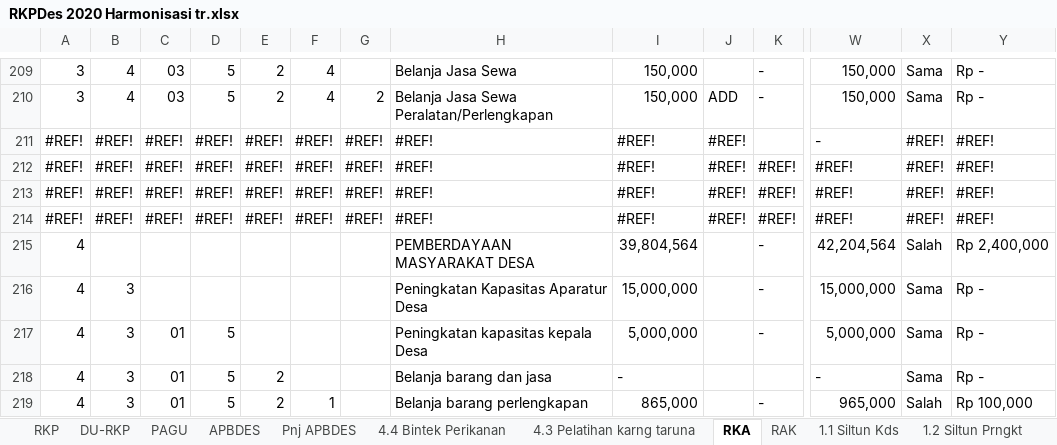
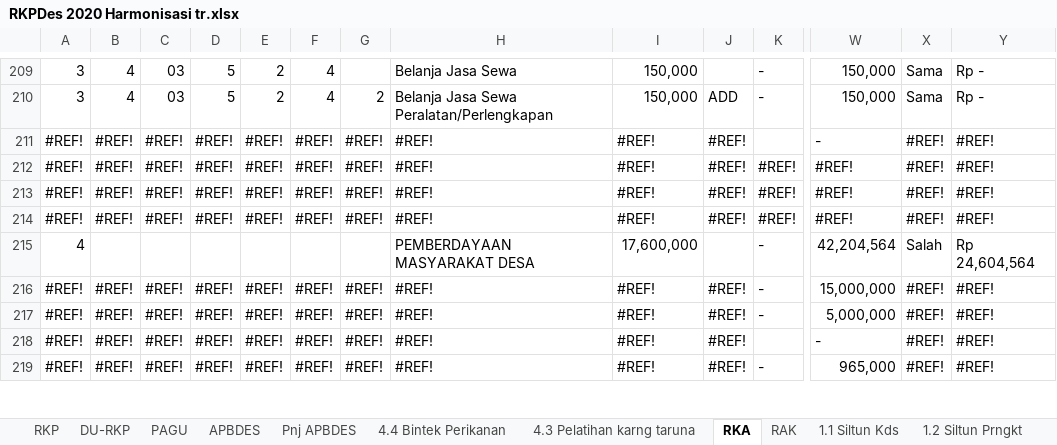
Before and after one commit to PemdesTanjungMulia/Rkp-Perubahan-2, an Excel workbook: 3. RKPDESA/RKPDes 2020 Harmonisasi tr.xlsx, sheet RKA, drawn as a sheet; only a part is shown, gaps mark what is left out; values as stored, in another font and other column widths than the file's, no cell formats; charts and pictures and conditional formats not drawn; removed rows and columns are numbered as before the commit, all else as after; rows hold the shown columns only; the diff covers the shown part only; the diff names each change by its address in the sheet, - before the commit and + after, or states it on an @@ line.

```diff
--- a/3. RKPDESA/RKPDes 2020 Harmonisasi tr.xlsx (sheet RKA)
+++ b/3. RKPDESA/RKPDes 2020 Harmonisasi tr.xlsx (sheet RKA)
-I215: 39,804,564
+I215: 17,600,000
-Y215: Rp 2,400,000
+Y215: Rp 24,604,564
-A216:A217: 4
+A216:A217: #REF!
-B216:B217: 3
+B216:B217: #REF!
-C216: (empty)
+C216: #REF!
-D216: (empty)
+D216: #REF!
-E216:E217: (empty)
+E216:E217: #REF!
-F216:F217: (empty)
+F216:F217: #REF!
-G216:G217: (empty)
+G216:G217: #REF!
-H216: Peningkatan Kapasitas Aparatur Desa
+H216: #REF!
-I216: 15,000,000
+I216: #REF!
-J216:J217: (empty)
+J216:J217: #REF!
-X216:X217: Sama
+X216:X217: #REF!
-Y216:Y217: Rp -
+Y216:Y217: #REF!
-C217: 01
+C217: #REF!
-D217: 5
+D217: #REF!
-H217: Peningkatan kapasitas kepala Desa
+H217: #REF!
-I217: 5,000,000
+I217: #REF!
-row 218: 4 | 3 | 01 | 5 | 2 |  |  | Belanja barang dan jasa | - |  |  | - | Sama | Rp -
+row 218: #REF! | #REF! | #REF! | #REF! | #REF! | #REF! | #REF! | #REF! | #REF! | #REF! |  | - | #REF! | #REF!
-A219: 4
+A219: #REF!
-B219: 3
+B219: #REF!
-C219: 01
+C219: #REF!
-D219: 5
+D219: #REF!
-E219: 2
+E219: #REF!
-F219: 1
+F219: #REF!
-G219: (empty)
+G219: #REF!
-H219: Belanja barang perlengkapan
+H219: #REF!
-I219: 865,000
+I219: #REF!
-J219: (empty)
+J219: #REF!
-X219: Salah
+X219: #REF!
-Y219: Rp 100,000
+Y219: #REF!
```
Also changed, not shown: 7 added rows, 7 removed rows and 452 edited cells elsewhere in this sheet, sheet RAK, sheet Pnj APBDES, sheet RKP, sheet APBDES, cell formats, formulas that keep their value, hidden cells, charts or pictures.
